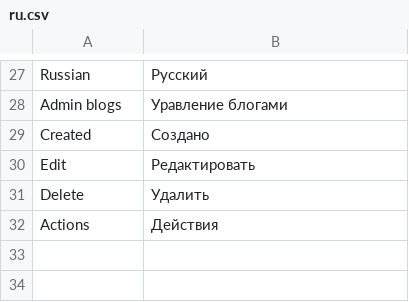
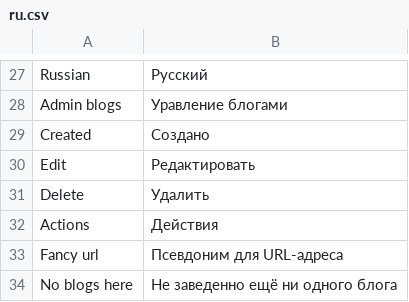
Before and after one commit to Solonik77/cultsoft, a CSV file: application/i18n/ru.csv, drawn as a sheet; only a part is shown, gaps mark what is left out.

```diff
--- a/application/i18n/ru.csv
+++ b/application/i18n/ru.csv
@@ -32 +32,3 @@
 "Actions";"Действия"
+"Fancy url";"Псевдоним для URL-адреса"
+"No blogs here";"Не заведенно ещё ни одного блога"
```
Also changed, not shown: 1 other file.
